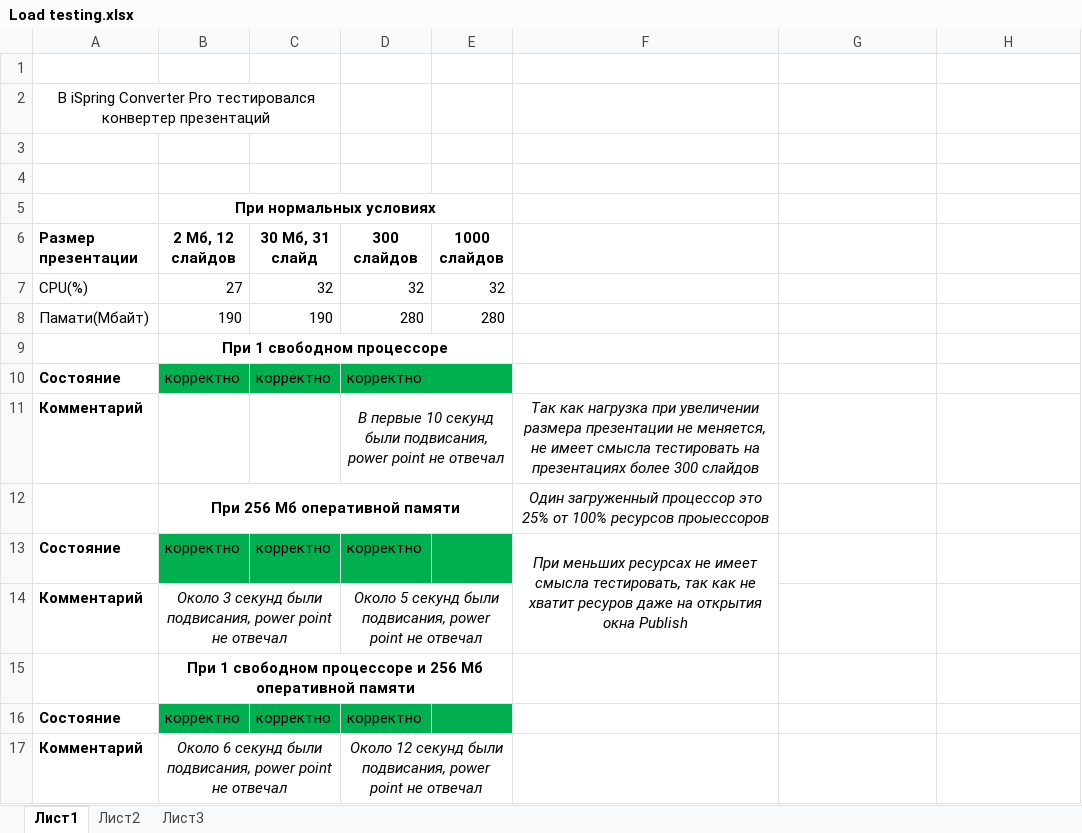
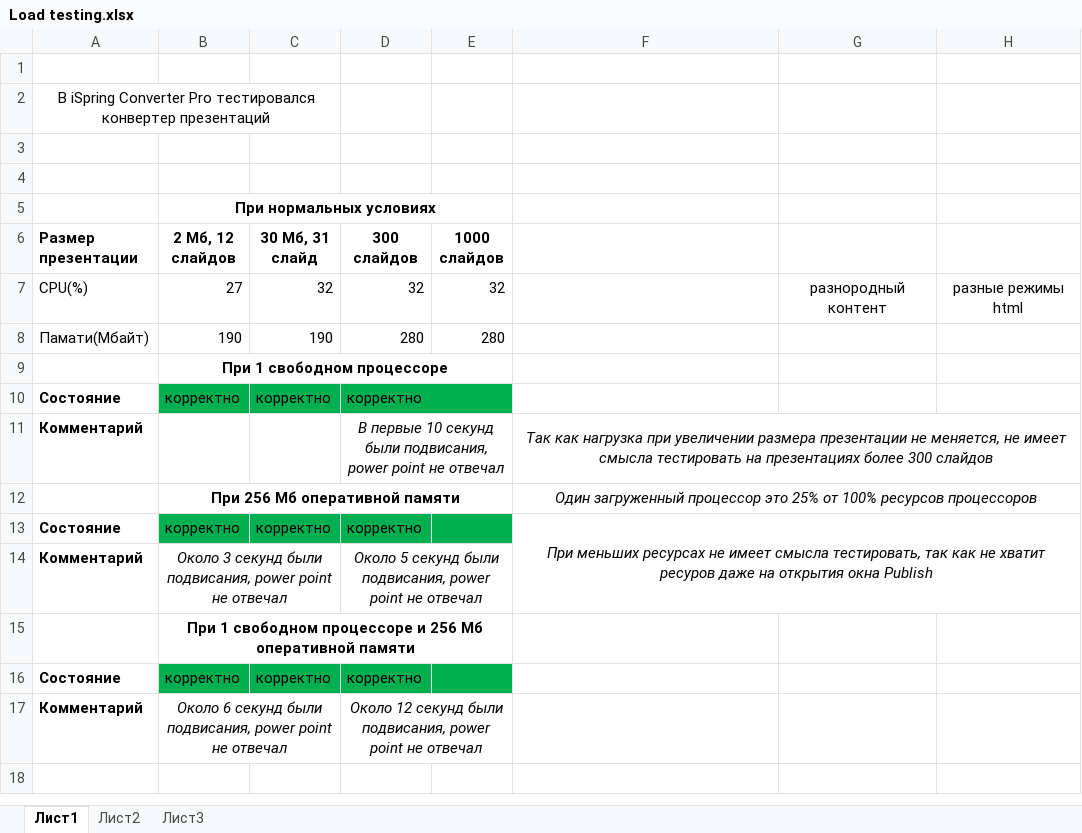
Before and after one commit to 7kia/SoftwareTesting, an Excel workbook: iSpring/Load testing.xlsx, sheet Лист1, drawn as a sheet; values as stored, in another font and other column widths than the file's, no borders; the diff names each change by its address in the sheet, - before the commit and + after, or states it on an @@ line.

```diff
--- a/iSpring/Load testing.xlsx (sheet Лист1)
+++ b/iSpring/Load testing.xlsx (sheet Лист1)
-G7: (empty)
+G7: разнородный контент
-H7: (empty)
+H7: разные режимы html
+F11:H11 merged
-F12: …100% ресурсов проыессоров
+F12: …100% ресурсов процессоров
+F12:H12 merged
-F13:F14 merged
+F13:H14 merged
```
Also changed, not shown: iSpring/TestCase.xlsx, iSpring/Usabiluty.xlsx, 2 other files.
